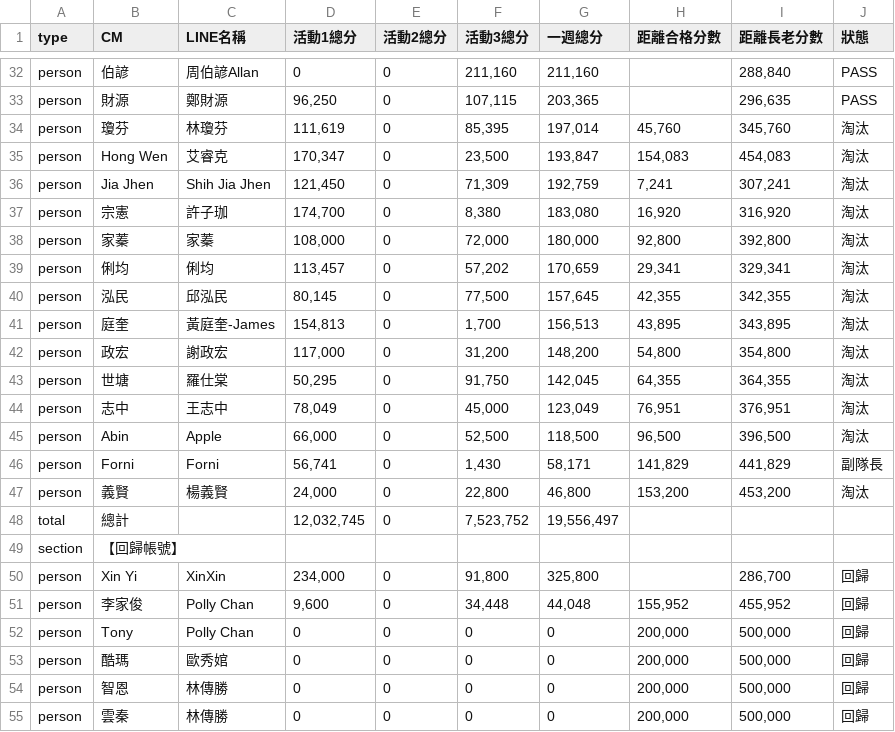
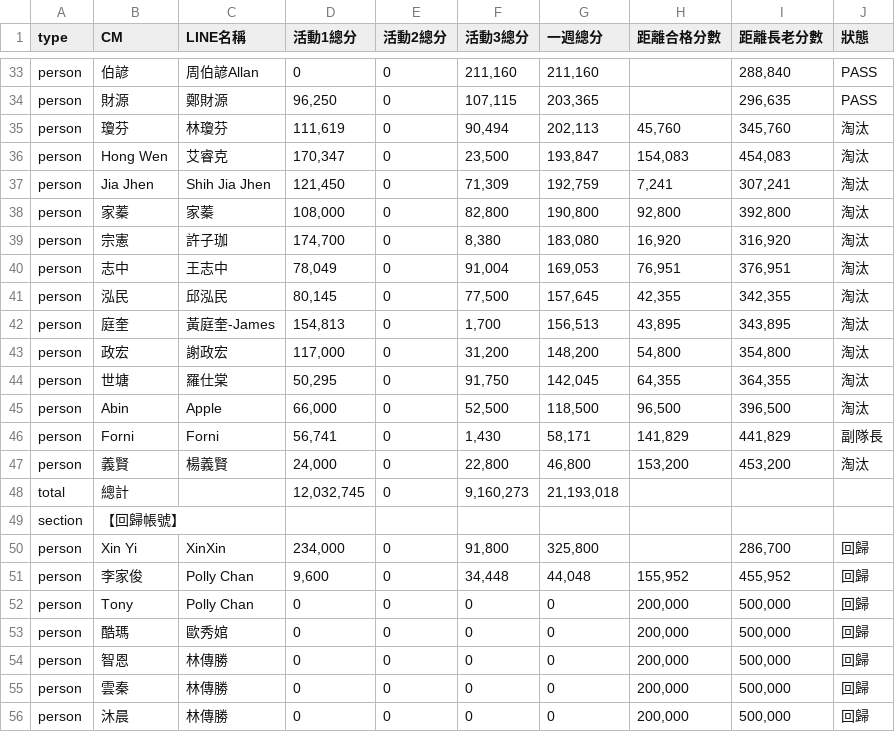
Before and after one commit to Der46/score-dashboard, a CSV file: data/2026-06-w2.csv, drawn as a sheet; only a part is shown, gaps mark what is left out; the shorter side is filled out with more unchanged rows; the diff covers the shown part only.

```diff
--- a/data/2026-06-w2.csv
+++ b/data/2026-06-w2.csv
@@ -33,8 +34,8 @@ person,伯諺,周伯諺Allan,0,0,"211,160","211,160",,"288,840",PASS
 person,財源,鄭財源,"96,250",0,"107,115","203,365",,"296,635",PASS
-person,瓊芬,林瓊芬,"111,619",0,"85,395","197,014","45,760","345,760",淘汰
+person,瓊芬,林瓊芬,"111,619",0,"90,494","202,113","45,760","345,760",淘汰
 person,Hong Wen,艾睿克,"170,347",0,"23,500","193,847","154,083","454,083",淘汰
 person,Jia Jhen,Shih Jia Jhen,"121,450",0,"71,309","192,759","7,241","307,241",淘汰
+person,家蓁,家蓁,"108,000",0,"82,800","190,800","92,800","392,800",淘汰
 person,宗憲,許子珈,"174,700",0,"8,380","183,080","16,920","316,920",淘汰
-person,家蓁,家蓁,"108,000",0,"72,000","180,000","92,800","392,800",淘汰
-person,俐均,俐均,"113,457",0,"57,202","170,659","29,341","329,341",淘汰
+person,志中,王志中,"78,049",0,"91,004","169,053","76,951","376,951",淘汰
 person,泓民,邱泓民,"80,145",0,"77,500","157,645","42,355","342,355",淘汰
@@ -43,3 +44,2 @@ person,政宏,謝政宏,"117,000",0,"31,200","148,200","54,800","354,800",淘汰
 person,世塘,羅仕棠,"50,295",0,"91,750","142,045","64,355","364,355",淘汰
-person,志中,王志中,"78,049",0,"45,000","123,049","76,951","376,951",淘汰
 person,Abin,Apple,"66,000",0,"52,500","118,500","96,500","396,500",淘汰
@@ -47,3 +47,3 @@ person,Forni,Forni,"56,741",0,"1,430","58,171","141,829","441,829",副隊長
 person,義賢,楊義賢,"24,000",0,"22,800","46,800","153,200","453,200",淘汰
-total,總計,,"12,032,745",0,"7,523,752","19,556,497",,,
+total,總計,,"12,032,745",0,"9,160,273","21,193,018",,,
 section,【回歸帳號】,,,,,,,,
```
Also changed, not shown: 6 added rows, 5 removed rows and 10 edited cells elsewhere in this file.
